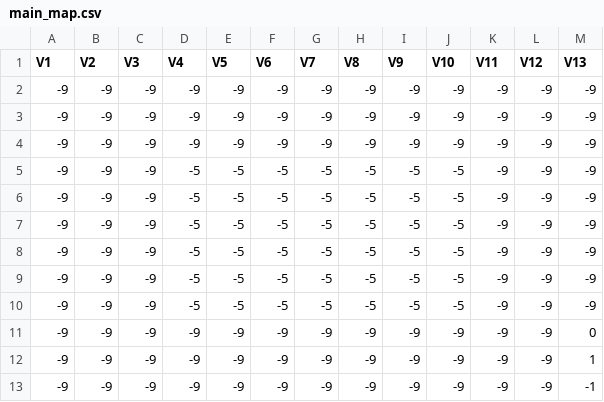
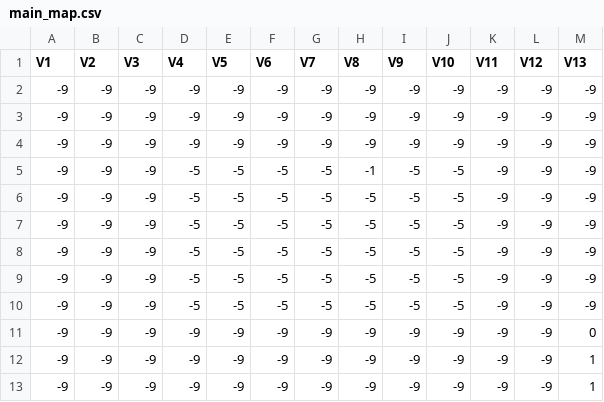
Before and after one commit to Ry2an/connect_4_chess, a CSV file: app_c4/main_map.csv, drawn as a sheet.

```diff
--- a/app_c4/main_map.csv
+++ b/app_c4/main_map.csv
@@ -4,3 +4,3 @@
 -9,-9,-9,-9,-9,-9,-9,-9,-9,-9,-9,-9,-9
--9,-9,-9,-5,-5,-5,-5,-5,-5,-5,-9,-9,-9
+-9,-9,-9,-5,-5,-5,-5,-1,-5,-5,-9,-9,-9
 -9,-9,-9,-5,-5,-5,-5,-5,-5,-5,-9,-9,-9
@@ -12,2 +12,2 @@
 -9,-9,-9,-9,-9,-9,-9,-9,-9,-9,-9,-9,1
--9,-9,-9,-9,-9,-9,-9,-9,-9,-9,-9,-9,-1
+-9,-9,-9,-9,-9,-9,-9,-9,-9,-9,-9,-9,1
```
Also changed, not shown: 1 other file.
